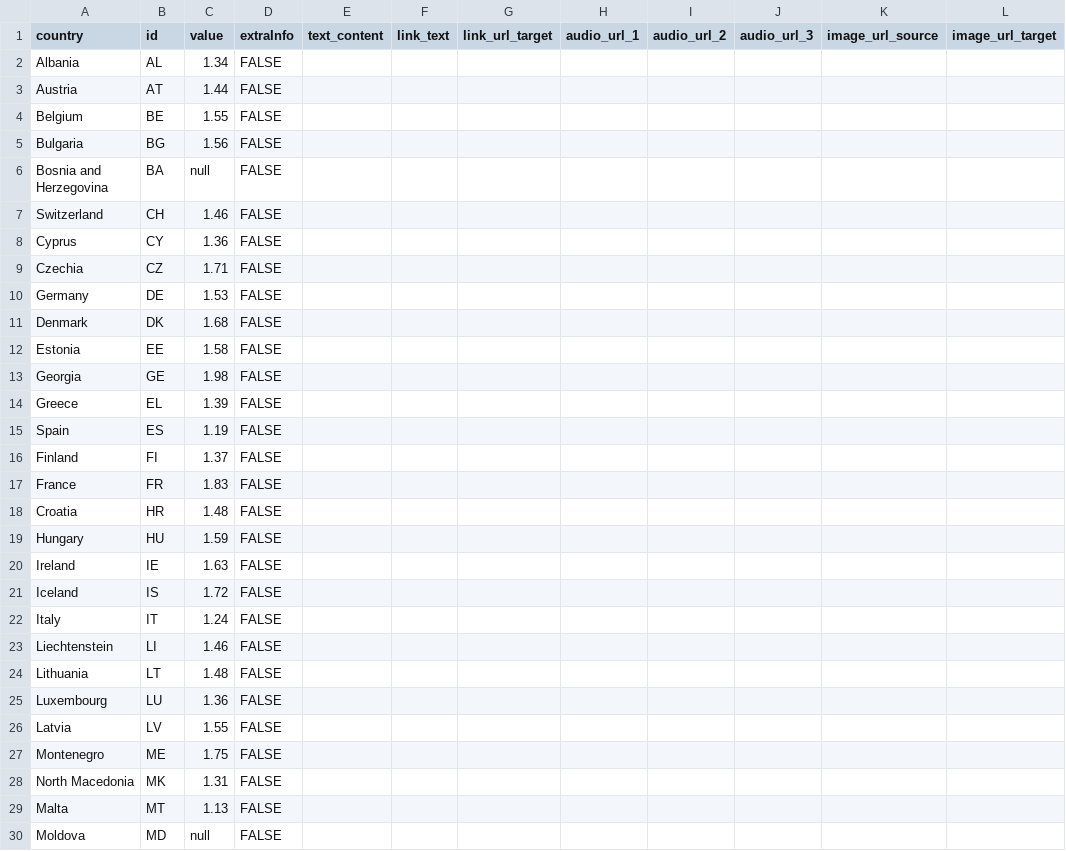
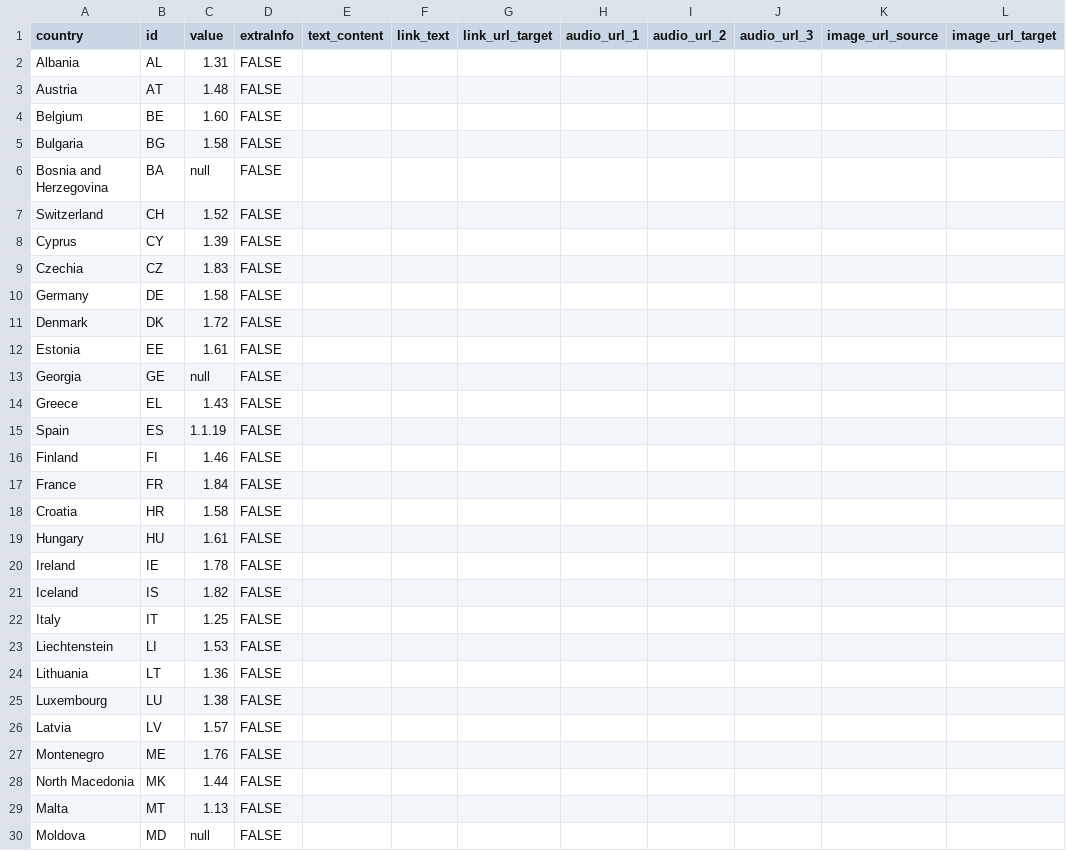
Before and after one commit to EuranetPlus/map-fertility-rate, a CSV file: static/data/thematic/data.csv, drawn as a sheet; only a part is shown; the diff covers the shown part only; the diff names each change by its address in the sheet, - before the commit and + after, or states it on an @@ line.

Commit message:
Update data.csv

```diff
--- a/static/data/thematic/data.csv
+++ b/static/data/thematic/data.csv
-C2 (value): 1.34
+C2 (value): 1.31
-C3 (value): 1.44
+C3 (value): 1.48
-C4 (value): 1.55
+C4 (value): 1.60
-C5 (value): 1.56
+C5 (value): 1.58
-C7 (value): 1.46
+C7 (value): 1.52
-C8 (value): 1.36
+C8 (value): 1.39
-C9 (value): 1.71
+C9 (value): 1.83
-C10 (value): 1.53
+C10 (value): 1.58
-C11 (value): 1.68
+C11 (value): 1.72
-C12 (value): 1.58
+C12 (value): 1.61
-C13 (value): 1.98
+C13 (value): null
-C14 (value): 1.39
+C14 (value): 1.43
-C15 (value): 1.19
+C15 (value): 1.1.19
-C16 (value): 1.37
+C16 (value): 1.46
-C17 (value): 1.83
+C17 (value): 1.84
-C18 (value): 1.48
+C18 (value): 1.58
-C19 (value): 1.59
+C19 (value): 1.61
-C20 (value): 1.63
+C20 (value): 1.78
-C21 (value): 1.72
+C21 (value): 1.82
-C22 (value): 1.24
+C22 (value): 1.25
-C23 (value): 1.46
+C23 (value): 1.53
-C24 (value): 1.48
+C24 (value): 1.36
-C25 (value): 1.36
+C25 (value): 1.38
-C26 (value): 1.55
+C26 (value): 1.57
-C27 (value): 1.75
+C27 (value): 1.76
-C28 (value): 1.31
+C28 (value): 1.44
```
Also changed, not shown: 9 edited cells elsewhere in this file.
